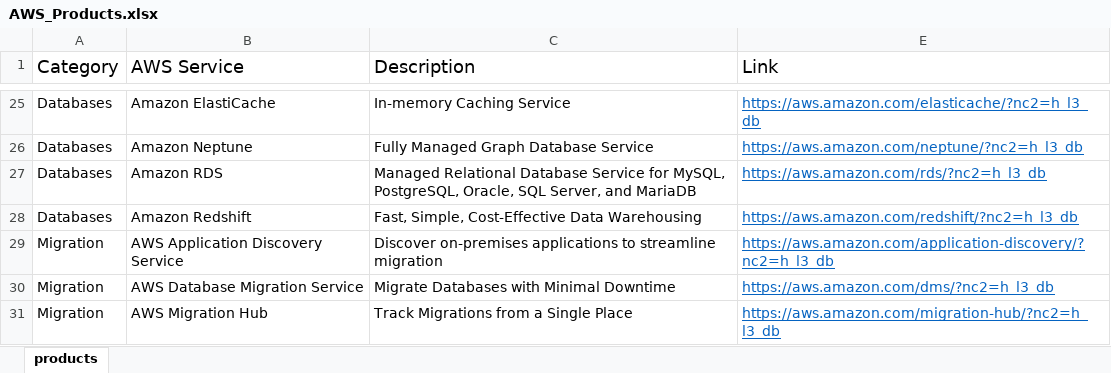
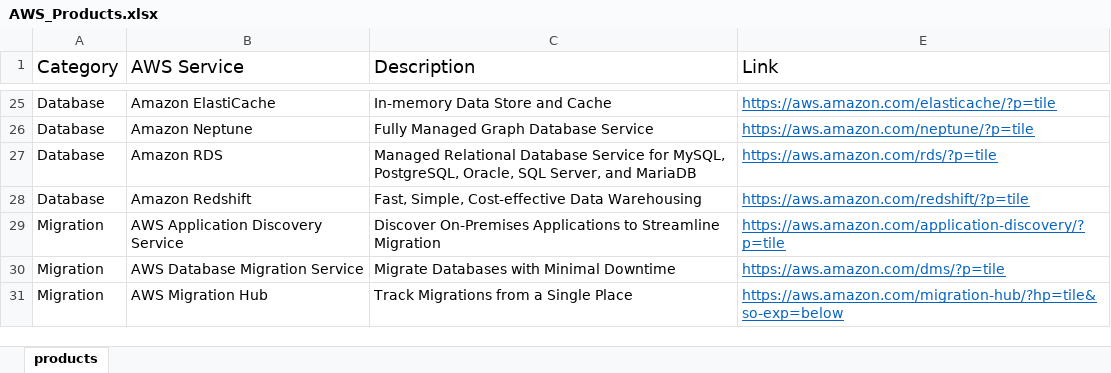
Before and after one commit to palsarma/aws_products, an Excel workbook: AWS_Products.xlsx, sheet products, drawn as a sheet; only a part is shown, gaps mark what is left out; values as stored, in another font and other column widths than the file's, no borders; table styles not drawn; the diff covers the shown part only; the diff names each change by its address in the sheet, - before the commit and + after, or states it on an @@ line.

Commit message:
Updated to keep up with AWS Products page changes

```diff
--- a/AWS_Products.xlsx (sheet products)
+++ b/AWS_Products.xlsx (sheet products)
-A25:A28 (Category): Databases
+A25:A28 (Category): Database
-C25 (Description): In-memory Caching Service
+C25 (Description): In-memory Data Store and Cache
-E25 (Link): https://aws.amazon.com/elasticache/?nc2=h_l3_db
+E25 (Link): https://aws.amazon.com/elasticache/?p=tile
-E26 (Link): https://aws.amazon.com/neptune/?nc2=h_l3_db
+E26 (Link): https://aws.amazon.com/neptune/?p=tile
-E27 (Link): https://aws.amazon.com/rds/?nc2=h_l3_db
+E27 (Link): https://aws.amazon.com/rds/?p=tile
-C28 (Description): Fast, Simple, Cost-Effective Data Warehousing
+C28 (Description): Fast, Simple, Cost-effective Data Warehousing
-E28 (Link): https://aws.amazon.com/redshift/?nc2=h_l3_db
+E28 (Link): https://aws.amazon.com/redshift/?p=tile
-C29 (Description): Discover on-premises applications to streamline migration
+C29 (Description): Discover On-Premises Applications to Streamline Migration
-E29 (Link): https://aws.amazon.com/application-discovery/?nc2=h_l3_db
+E29 (Link): https://aws.amazon.com/application-discovery/?p=tile
-E30 (Link): https://aws.amazon.com/dms/?nc2=h_l3_db
+E30 (Link): https://aws.amazon.com/dms/?p=tile
-E31 (Link): https://aws.amazon.com/migration-hub/?nc2=h_l3_db
+E31 (Link): https://aws.amazon.com/migration-hub/?hp=tile&so-exp=below
```
Also changed, not shown: other rows of this sheet, hidden cells, 2 other files.
